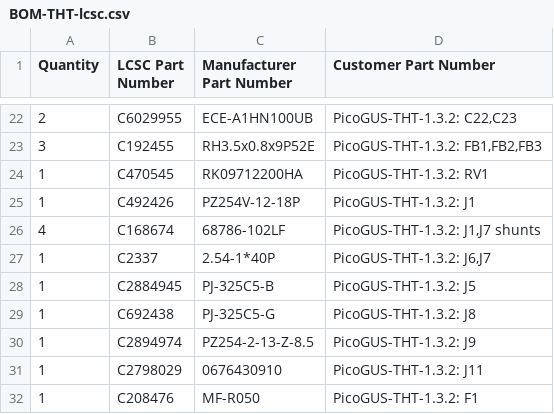
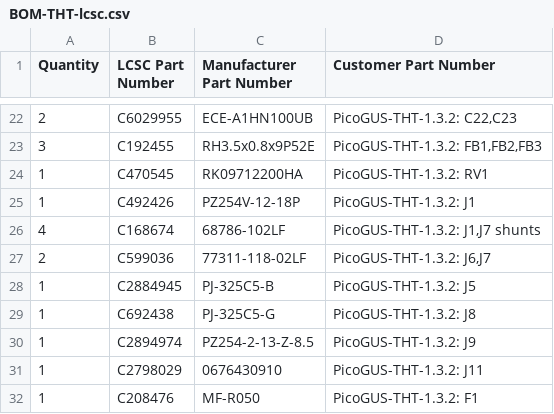
Before and after one commit to waagbo/picogus-tht, a CSV file: hw-tht-v1.3/docs/BOM-THT-lcsc.csv, drawn as a sheet; only a part is shown, gaps mark what is left out; removed rows and columns are numbered as before the commit, all else as after; the diff names each change by its address in the sheet, - before the commit and + after, or states it on an @@ line.

```diff
--- a/hw-tht-v1.3/docs/BOM-THT-lcsc.csv
+++ b/hw-tht-v1.3/docs/BOM-THT-lcsc.csv
-row 27: 1 | C2337 | 2.54-1*40P | PicoGUS-THT-1.3.2: J6,J7
+row 27: 2 | C599036 | 77311-118-02LF | PicoGUS-THT-1.3.2: J6,J7
```
Also changed, not shown: hw-tht-v1.3/docs/BOM-THT-digikey.csv, hw-tht-v1.3/docs/BOM-THT-sockets.csv, 6 other files.
